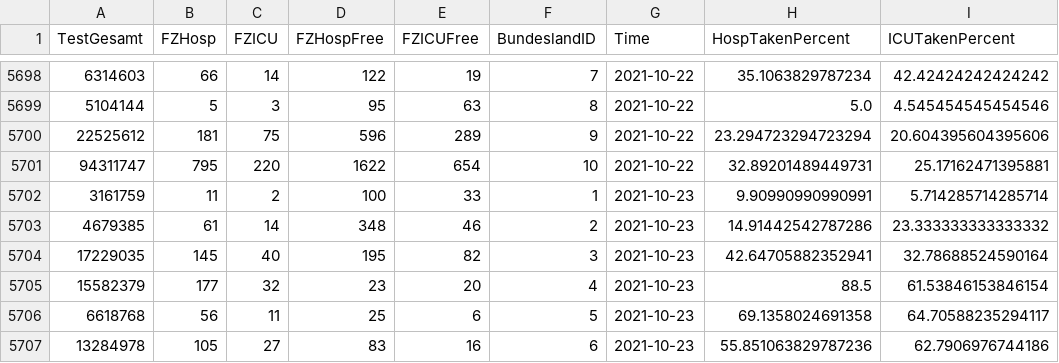
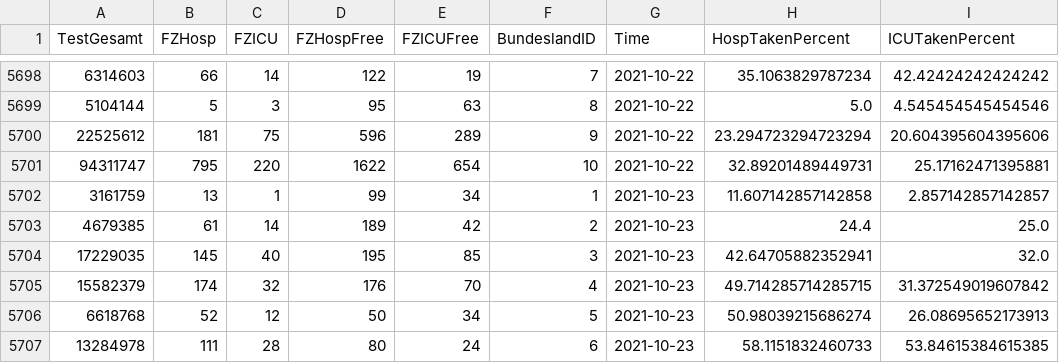
Before and after one commit to idjotherwise/nlp-otherwise, a CSV file: data_sets/CovidFallzahlen.csv, drawn as a sheet; only a part is shown, gaps mark what is left out; the diff covers the shown part only.

```diff
--- a/data_sets/CovidFallzahlen.csv
+++ b/data_sets/CovidFallzahlen.csv
@@ -5701,7 +5701,7 @@ TestGesamt,FZHosp,FZICU,FZHospFree,FZICUFree,BundeslandID,Time,HospTakenPercent,
 94311747,795,220,1622,654,10,2021-10-22,32.89201489449731,25.17162471395881
-3161759,11,2,100,33,1,2021-10-23,9.90990990990991,5.714285714285714
-4679385,61,14,348,46,2,2021-10-23,14.91442542787286,23.333333333333332
-17229035,145,40,195,82,3,2021-10-23,42.64705882352941,32.78688524590164
-15582379,177,32,23,20,4,2021-10-23,88.5,61.53846153846154
-6618768,56,11,25,6,5,2021-10-23,69.1358024691358,64.70588235294117
-13284978,105,27,83,16,6,2021-10-23,55.851063829787236,62.7906976744186
+3161759,13,1,99,34,1,2021-10-23,11.607142857142858,2.857142857142857
+4679385,61,14,189,42,2,2021-10-23,24.4,25.0
+17229035,145,40,195,85,3,2021-10-23,42.64705882352941,32.0
+15582379,174,32,176,70,4,2021-10-23,49.714285714285715,31.372549019607842
+6618768,52,12,50,34,5,2021-10-23,50.98039215686274,26.08695652173913
+13284978,111,28,80,24,6,2021-10-23,58.1151832460733,53.84615384615385
```
Also changed, not shown: 10 added rows and 16 edited cells elsewhere in this file, data_sets/CovidFaelle_Timeline.csv, 5 other files.
